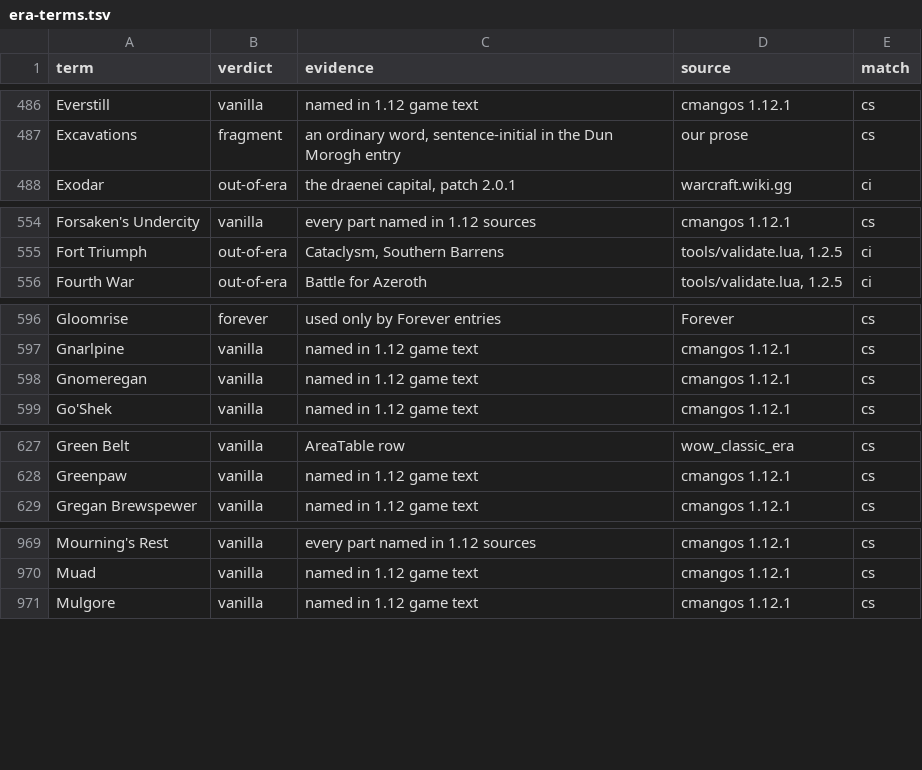
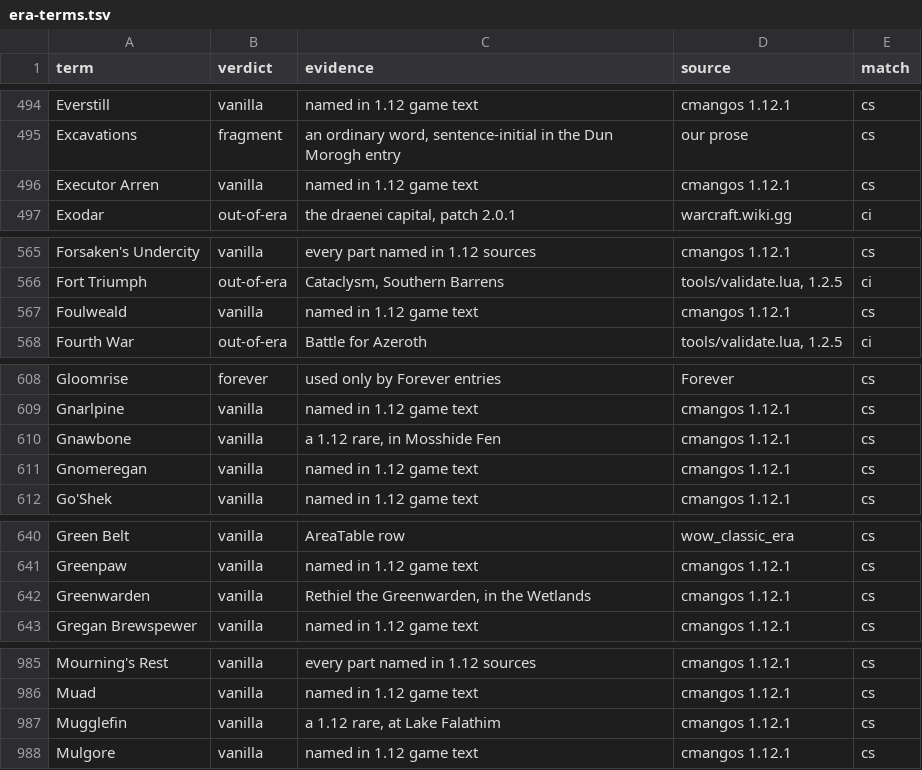
Before and after one commit to martinwinther/ForAllTheNerds, a TSV file: tools/era-terms.tsv, drawn as a sheet; only a part is shown, gaps mark what is left out; the diff covers the shown part only.

```diff
--- a/tools/era-terms.tsv
+++ b/tools/era-terms.tsv
@@ -487,2 +495,3 @@ Everstill	vanilla	named in 1.12 game text	cmangos 1.12.1	cs
 Excavations	fragment	an ordinary word, sentence-initial in the Dun Morogh entry	our prose	cs
+Executor Arren	vanilla	named in 1.12 game text	cmangos 1.12.1	cs
 Exodar	out-of-era	the draenei capital, patch 2.0.1	warcraft.wiki.gg	ci
@@ -555,2 +566,3 @@ Forsaken's Undercity	vanilla	every part named in 1.12 sources	cmangos 1.12.1	cs
 Fort Triumph	out-of-era	Cataclysm, Southern Barrens	tools/validate.lua, 1.2.5	ci
+Foulweald	vanilla	named in 1.12 game text	cmangos 1.12.1	cs
 Fourth War	out-of-era	Battle for Azeroth	tools/validate.lua, 1.2.5	ci
@@ -597,2 +609,3 @@ Gloomrise	forever	used only by Forever entries	Forever	cs
 Gnarlpine	vanilla	named in 1.12 game text	cmangos 1.12.1	cs
+Gnawbone	vanilla	a 1.12 rare, in Mosshide Fen	cmangos 1.12.1	cs
 Gnomeregan	vanilla	named in 1.12 game text	cmangos 1.12.1	cs
@@ -628,2 +641,3 @@ Green Belt	vanilla	AreaTable row	wow_classic_era	cs
 Greenpaw	vanilla	named in 1.12 game text	cmangos 1.12.1	cs
+Greenwarden	vanilla	Rethiel the Greenwarden, in the Wetlands	cmangos 1.12.1	cs
 Gregan Brewspewer	vanilla	named in 1.12 game text	cmangos 1.12.1	cs
@@ -970,2 +986,3 @@ Mourning's Rest	vanilla	every part named in 1.12 sources	cmangos 1.12.1	cs
 Muad	vanilla	named in 1.12 game text	cmangos 1.12.1	cs
+Mugglefin	vanilla	a 1.12 rare, at Lake Falathim	cmangos 1.12.1	cs
 Mulgore	vanilla	named in 1.12 game text	cmangos 1.12.1	cs
```
Also changed, not shown: 29 added rows elsewhere in this file, 4 other files.
